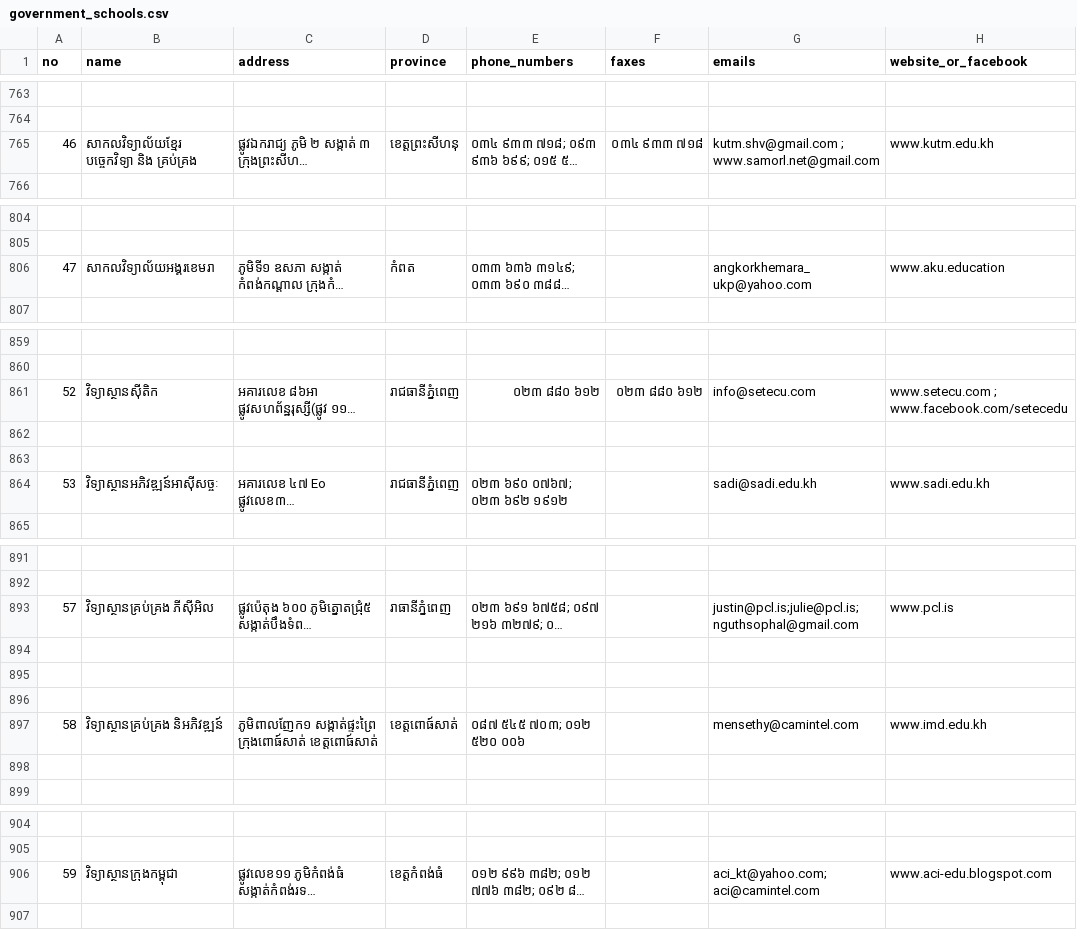
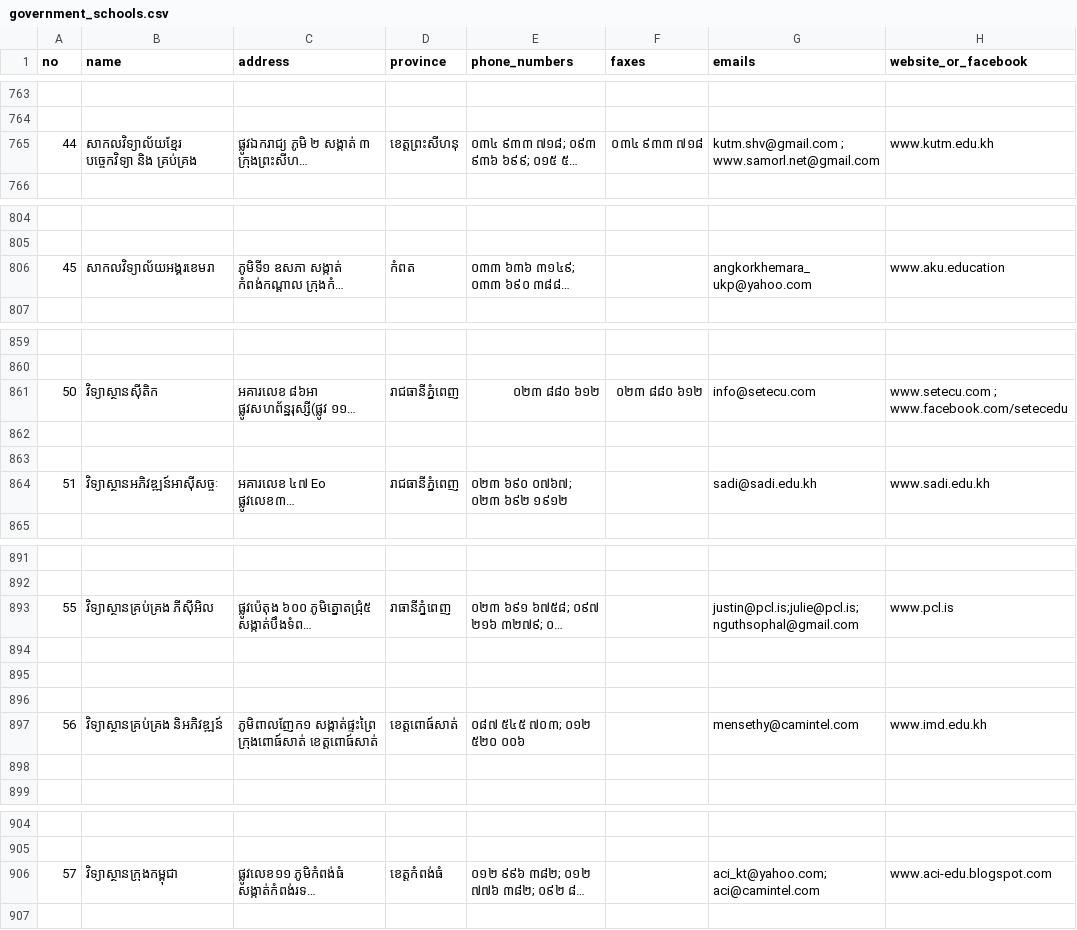
Before and after one commit to ilabsea/trey_visay_api, a CSV file: db/csv/government_schools.csv, drawn as a sheet; only a part is shown, gaps mark what is left out; long unchanged cells end in …; the diff covers the shown part only; the diff names each change by its address in the sheet, - before the commit and + after, or states it on an @@ line.

```diff
--- a/db/csv/government_schools.csv
+++ b/db/csv/government_schools.csv
-A765 (no): 46
+A765 (no): 44
-A806 (no): 47
+A806 (no): 45
-A861 (no): 52
+A861 (no): 50
-A864 (no): 53
+A864 (no): 51
-A893 (no): 57
+A893 (no): 55
-A897 (no): 58
+A897 (no): 56
-A906 (no): 59
+A906 (no): 57
```
Also changed, not shown: 13 edited cells elsewhere in this file, 5 other files.
